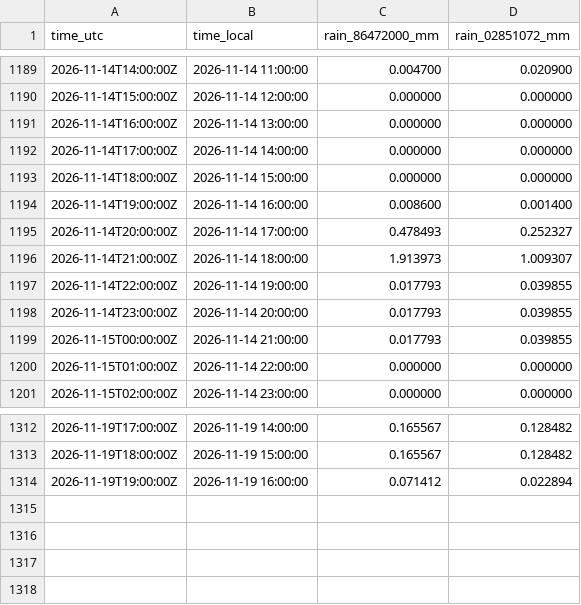
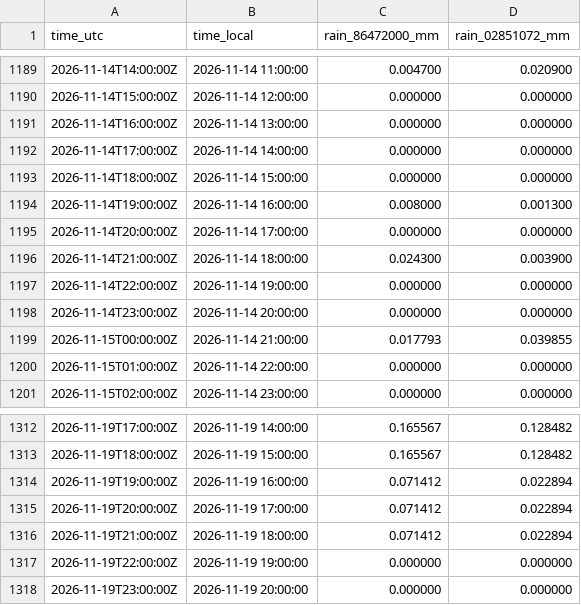
Before and after one commit to previne-taquari-antas/Previne-Taquari-Antas---Redes-Neurais, a CSV file: assets/data/estudo_bacia_taquari_antas/hec_hms_spatial_forecast_mucum/zone_hourly.csv, drawn as a sheet; only a part is shown, gaps mark what is left out.

```diff
--- a/assets/data/estudo_bacia_taquari_antas/hec_hms_spatial_forecast_mucum/zone_hourly.csv
+++ b/assets/data/estudo_bacia_taquari_antas/hec_hms_spatial_forecast_mucum/zone_hourly.csv
@@ -1193,7 +1193,7 @@ time_utc,time_local,rain_86472000_mm,rain_02851072_mm
 2026-11-14T18:00:00Z,2026-11-14 15:00:00,0.000000,0.000000
-2026-11-14T19:00:00Z,2026-11-14 16:00:00,0.008600,0.001400
-2026-11-14T20:00:00Z,2026-11-14 17:00:00,0.478493,0.252327
-2026-11-14T21:00:00Z,2026-11-14 18:00:00,1.913973,1.009307
-2026-11-14T22:00:00Z,2026-11-14 19:00:00,0.017793,0.039855
-2026-11-14T23:00:00Z,2026-11-14 20:00:00,0.017793,0.039855
+2026-11-14T19:00:00Z,2026-11-14 16:00:00,0.008000,0.001300
+2026-11-14T20:00:00Z,2026-11-14 17:00:00,0.000000,0.000000
+2026-11-14T21:00:00Z,2026-11-14 18:00:00,0.024300,0.003900
+2026-11-14T22:00:00Z,2026-11-14 19:00:00,0.000000,0.000000
+2026-11-14T23:00:00Z,2026-11-14 20:00:00,0.000000,0.000000
 2026-11-15T00:00:00Z,2026-11-14 21:00:00,0.017793,0.039855
@@ -1314 +1314,5 @@ time_utc,time_local,rain_86472000_mm,rain_02851072_mm
 2026-11-19T19:00:00Z,2026-11-19 16:00:00,0.071412,0.022894
+2026-11-19T20:00:00Z,2026-11-19 17:00:00,0.071412,0.022894
+2026-11-19T21:00:00Z,2026-11-19 18:00:00,0.071412,0.022894
+2026-11-19T22:00:00Z,2026-11-19 19:00:00,0.000000,0.000000
+2026-11-19T23:00:00Z,2026-11-19 20:00:00,0.000000,0.000000
```
Also changed, not shown: assets/data/estudo_bacia_taquari_antas/hec_hms_spatial_forecast_mucum/hec_output_values.csv, assets/data/estudo_bacia_taquari_antas/hec_hms_spatial_forecast_mucum/primary_series.csv, 30 other files.
